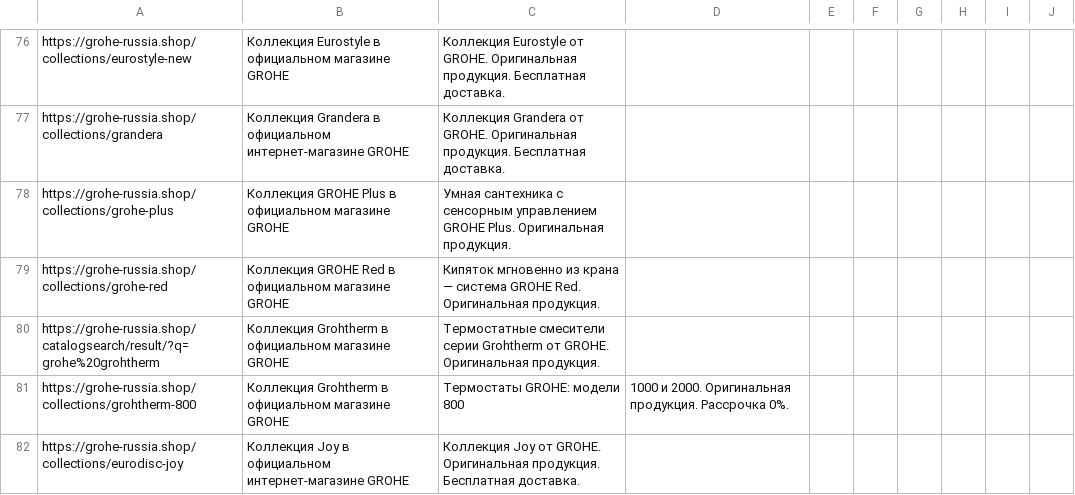
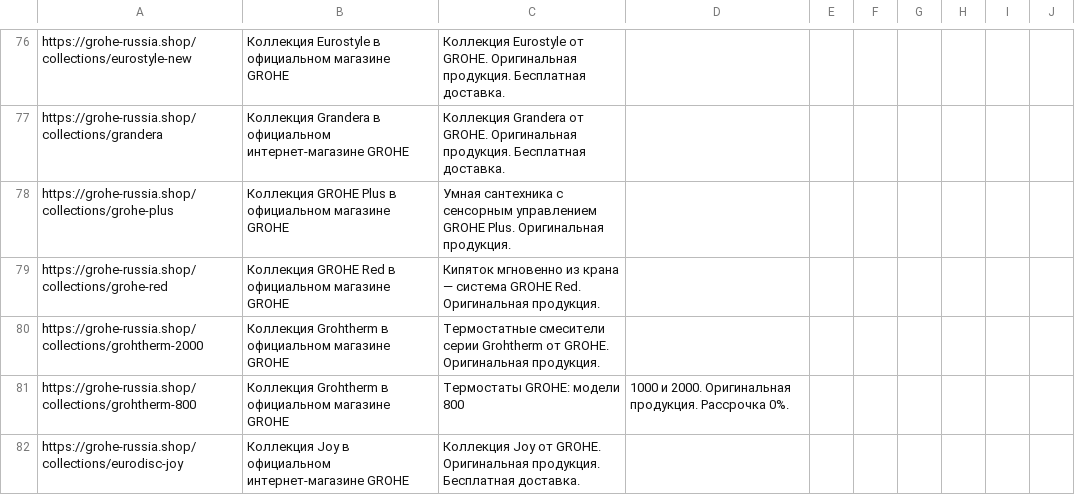
Before and after one commit to SeeTheSun1/csvs, a CSV file: grohe_brand_listing.csv, drawn as a sheet; only a part is shown, gaps mark what is left out.

Commit message:
Update grohe_brand_listing.csv

```diff
--- a/grohe_brand_listing.csv
+++ b/grohe_brand_listing.csv
@@ -79,3 +79,3 @@ https://grohe-russia.shop/collections/grohe-plus,	Коллекция GROHE Plus
 https://grohe-russia.shop/collections/grohe-red,	Коллекция GROHE Red в официальном магазине GROHE,	Кипяток мгновенно из крана — система GROHE Red. Оригинальная продукция.,,,,,,,
-https://grohe-russia.shop/catalogsearch/result/?q=grohe%20grohtherm,	Коллекция Grohtherm в официальном магазине GROHE,	Термостатные смесители серии Grohtherm от GROHE. Оригинальная продукция.,,,,,,,
+https://grohe-russia.shop/collections/grohtherm-2000,	Коллекция Grohtherm в официальном магазине GROHE,	Термостатные смесители серии Grohtherm от GROHE. Оригинальная продукция.,,,,,,,
 https://grohe-russia.shop/collections/grohtherm-800,	Коллекция Grohtherm в официальном магазине GROHE,	Термостаты GROHE: модели 800, 1000 и 2000. Оригинальная продукция. Рассрочка 0%.,,,,,,,
```
